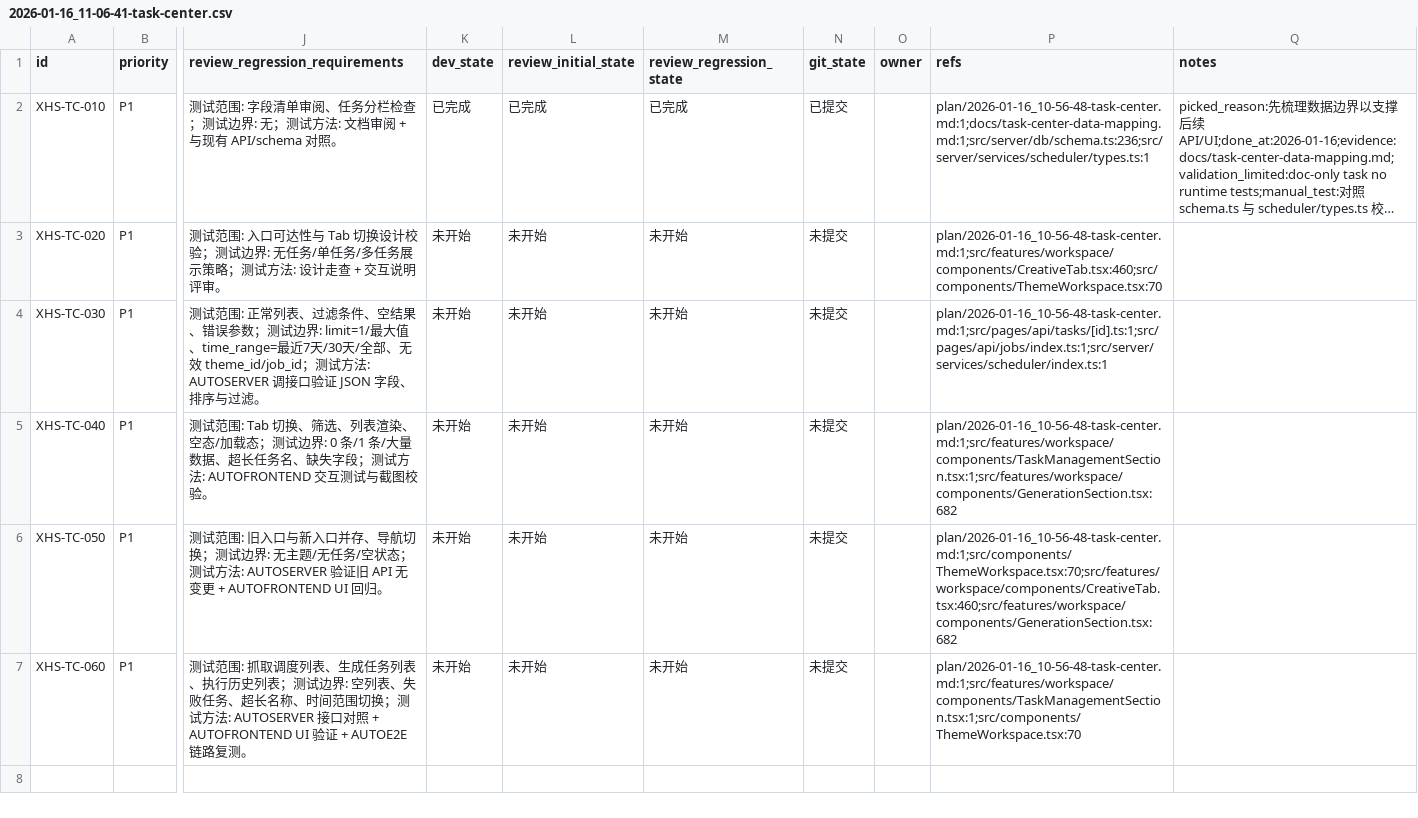
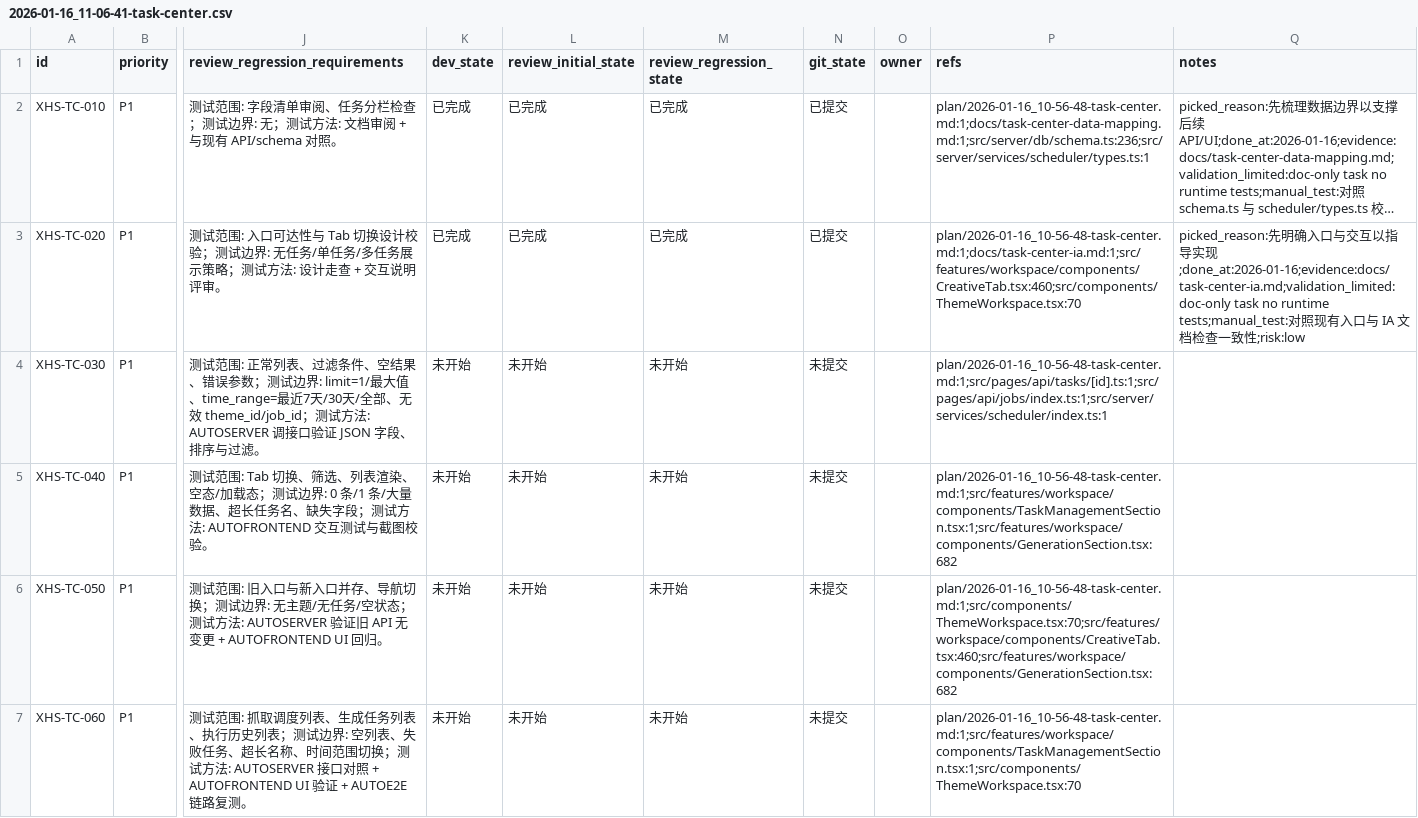
Before and after one commit to GalaxyXieyu/XHS-Runner, a CSV file: issues/2026-01-16_11-06-41-task-center.csv, drawn as a sheet; only a part is shown, gaps mark what is left out; long unchanged cells end in …; the diff names each change by its address in the sheet, - before the commit and + after, or states it on an @@ line.

```diff
--- a/issues/2026-01-16_11-06-41-task-center.csv
+++ b/issues/2026-01-16_11-06-41-task-center.csv
-K3 (dev_state): 未开始
+K3 (dev_state): 已完成
-L3 (review_initial_state): 未开始
+L3 (review_initial_state): 已完成
-M3 (review_regression_state): 未开始
+M3 (review_regression_state): 已完成
-N3 (git_state): 未提交
+N3 (git_state): 已提交
-P3 (refs): plan/2026-01-16_10-56-48-task-center.md:1;src/features/workspace/components/CreativeTab.tsx:460;src/components/ThemeWorkspace.tsx:70
+P3 (refs): plan/2026-01-16_10-56-48-task-center.md:1;docs/task-center-ia.md:1;src/features/workspace/components/CreativeTab.tsx:460;src/components/ThemeWorkspace.tsx:70
-Q3 (notes): (empty)
+Q3 (notes): picked_reason:先明确入口与交互以指导实现;done_at:2026-01-16;evidence:docs/task-center-ia.md;validation_limited:doc-only task no runtime tests;manual_test:对照现有入口与 IA 文档检查一致性;risk:low
```
Also changed, not shown: 1 other file.
